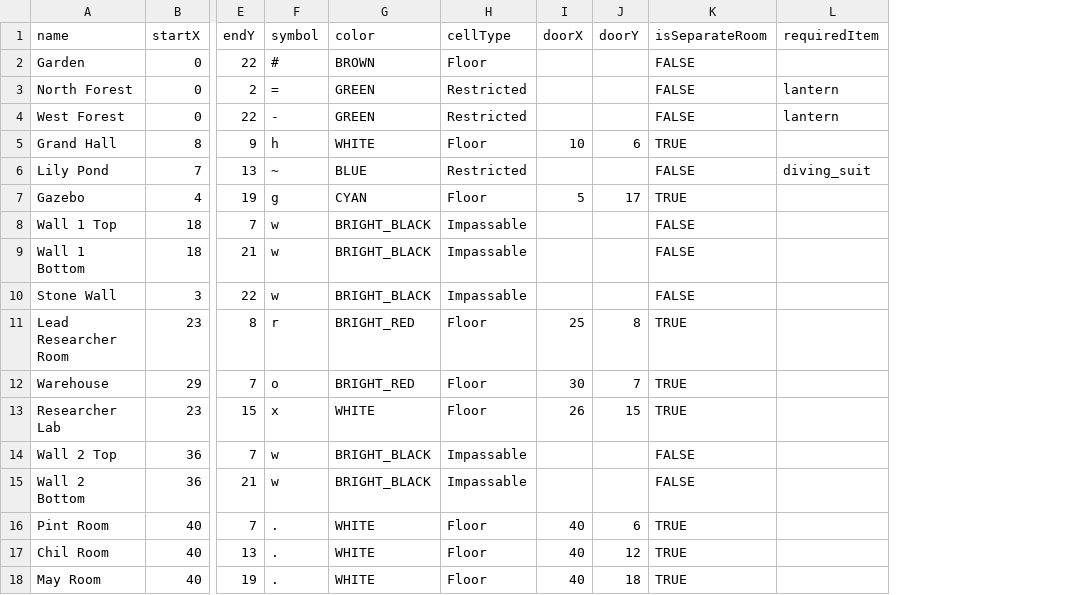
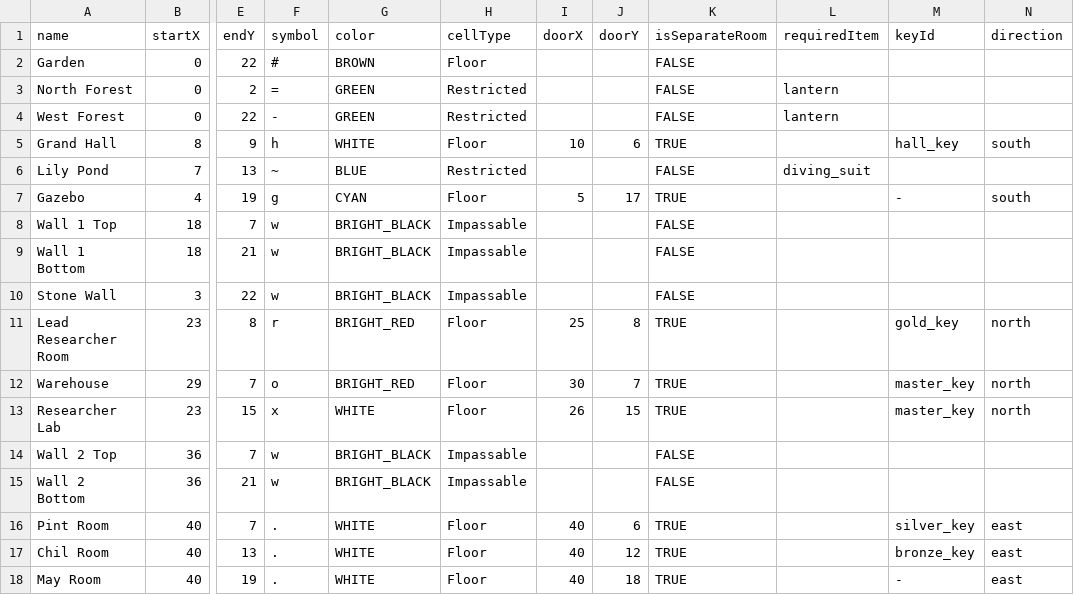
Before and after one commit to Ella-Raputri/Zork-Assessment3, a CSV file: data/map.csv, drawn as a sheet; only a part is shown, gaps mark what is left out; the diff names each change by its address in the sheet, - before the commit and + after, or states it on an @@ line.

Commit message:
fix: door and interior

```diff
--- a/data/map.csv
+++ b/data/map.csv
+column M (keyId), rows 5-18: hall_key |  | - |  |  |  | gold_key | master_key | master_key |  |  | silver_key | bronze_key | -
+column N (direction), rows 5-18: south |  | south |  |  |  | north | north | north |  |  | east | east | east
```
Also changed, not shown: 4 other files.
